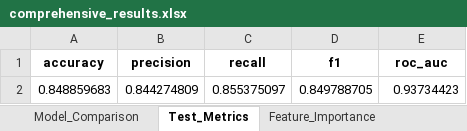
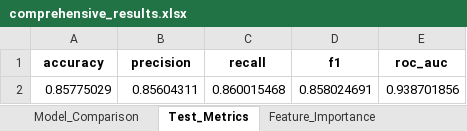
Before and after one commit to koriebruh/CHURN-JOURNAL, an Excel workbook: rill_final_enhanced/comprehensive_results.xlsx, sheet Test_Metrics, drawn as a sheet; values as stored, in another font and other column widths than the file's, no borders; removed rows and columns are numbered as before the commit, all else as after; the diff names each change by its address in the sheet, - before the commit and + after, or states it on an @@ line.

```diff
--- a/rill_final_enhanced/comprehensive_results.xlsx (sheet Test_Metrics)
+++ b/rill_final_enhanced/comprehensive_results.xlsx (sheet Test_Metrics)
-row 2: 0.848859683 | 0.844274809 | 0.855375097 | 0.849788705 | 0.93734423
+row 2: 0.85775029 | 0.85604311 | 0.860015468 | 0.858024691 | 0.938701856
```
Also changed, not shown: sheet Feature_Importance, sheet Model_Comparison, sheet Summary, sheet Hyperparameter_Tuning, other sheet tabs, 26 other files.
